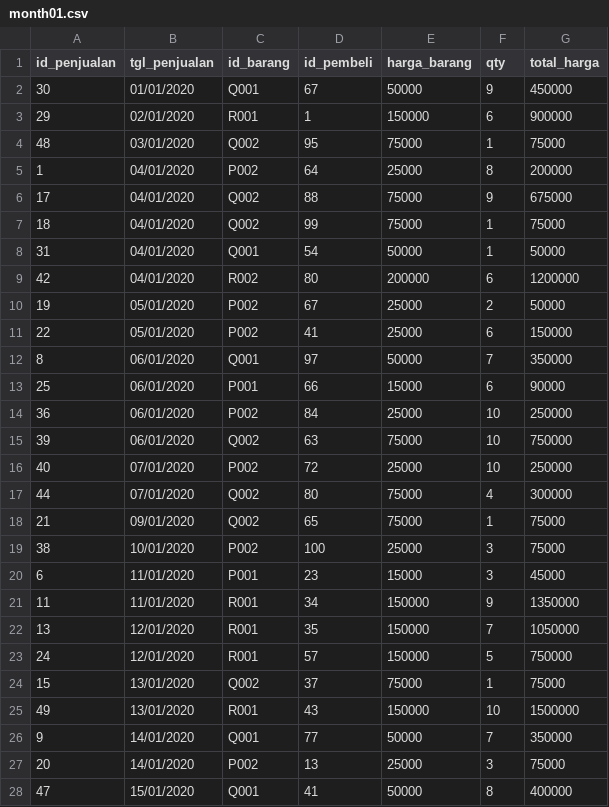
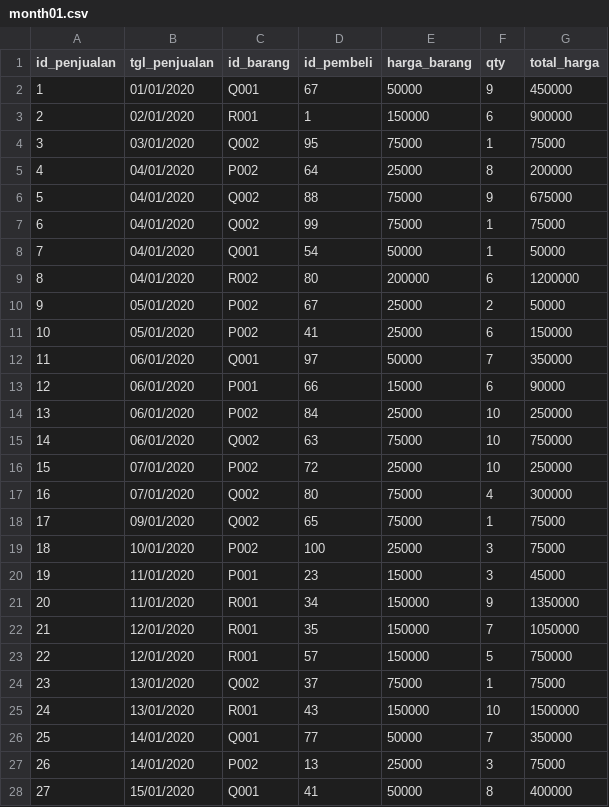
Before and after one commit to seeiin/csvkit, a CSV file: month01.csv, drawn as a sheet; only a part is shown; the diff covers the shown part only.

Commit message:
Update month01.csv

```diff
--- a/month01.csv
+++ b/month01.csv
@@ -1,28 +1,28 @@
 id_penjualan,tgl_penjualan,id_barang,id_pembeli,harga_barang,qty,total_harga
-30,01/01/2020,Q001,67,50000,9,450000
-29,02/01/2020,R001,1,150000,6,900000
-48,03/01/2020,Q002,95,75000,1,75000
-1,04/01/2020,P002,64,25000,8,200000
-17,04/01/2020,Q002,88,75000,9,675000
-18,04/01/2020,Q002,99,75000,1,75000
-31,04/01/2020,Q001,54,50000,1,50000
-42,04/01/2020,R002,80,200000,6,1200000
-19,05/01/2020,P002,67,25000,2,50000
-22,05/01/2020,P002,41,25000,6,150000
-8,06/01/2020,Q001,97,50000,7,350000
-25,06/01/2020,P001,66,15000,6,90000
-36,06/01/2020,P002,84,25000,10,250000
-39,06/01/2020,Q002,63,75000,10,750000
-40,07/01/2020,P002,72,25000,10,250000
-44,07/01/2020,Q002,80,75000,4,300000
-21,09/01/2020,Q002,65,75000,1,75000
-38,10/01/2020,P002,100,25000,3,75000
-6,11/01/2020,P001,23,15000,3,45000
-11,11/01/2020,R001,34,150000,9,1350000
-13,12/01/2020,R001,35,150000,7,1050000
-24,12/01/2020,R001,57,150000,5,750000
-15,13/01/2020,Q002,37,75000,1,75000
-49,13/01/2020,R001,43,150000,10,1500000
-9,14/01/2020,Q001,77,50000,7,350000
-20,14/01/2020,P002,13,25000,3,75000
-47,15/01/2020,Q001,41,50000,8,400000
+1,01/01/2020,Q001,67,50000,9,450000
+2,02/01/2020,R001,1,150000,6,900000
+3,03/01/2020,Q002,95,75000,1,75000
+4,04/01/2020,P002,64,25000,8,200000
+5,04/01/2020,Q002,88,75000,9,675000
+6,04/01/2020,Q002,99,75000,1,75000
+7,04/01/2020,Q001,54,50000,1,50000
+8,04/01/2020,R002,80,200000,6,1200000
+9,05/01/2020,P002,67,25000,2,50000
+10,05/01/2020,P002,41,25000,6,150000
+11,06/01/2020,Q001,97,50000,7,350000
+12,06/01/2020,P001,66,15000,6,90000
+13,06/01/2020,P002,84,25000,10,250000
+14,06/01/2020,Q002,63,75000,10,750000
+15,07/01/2020,P002,72,25000,10,250000
+16,07/01/2020,Q002,80,75000,4,300000
+17,09/01/2020,Q002,65,75000,1,75000
+18,10/01/2020,P002,100,25000,3,75000
+19,11/01/2020,P001,23,15000,3,45000
+20,11/01/2020,R001,34,150000,9,1350000
+21,12/01/2020,R001,35,150000,7,1050000
+22,12/01/2020,R001,57,150000,5,750000
+23,13/01/2020,Q002,37,75000,1,75000
+24,13/01/2020,R001,43,150000,10,1500000
+25,14/01/2020,Q001,77,50000,7,350000
+26,14/01/2020,P002,13,25000,3,75000
+27,15/01/2020,Q001,41,50000,8,400000
```
Also changed, not shown: 22 edited cells elsewhere in this file.
